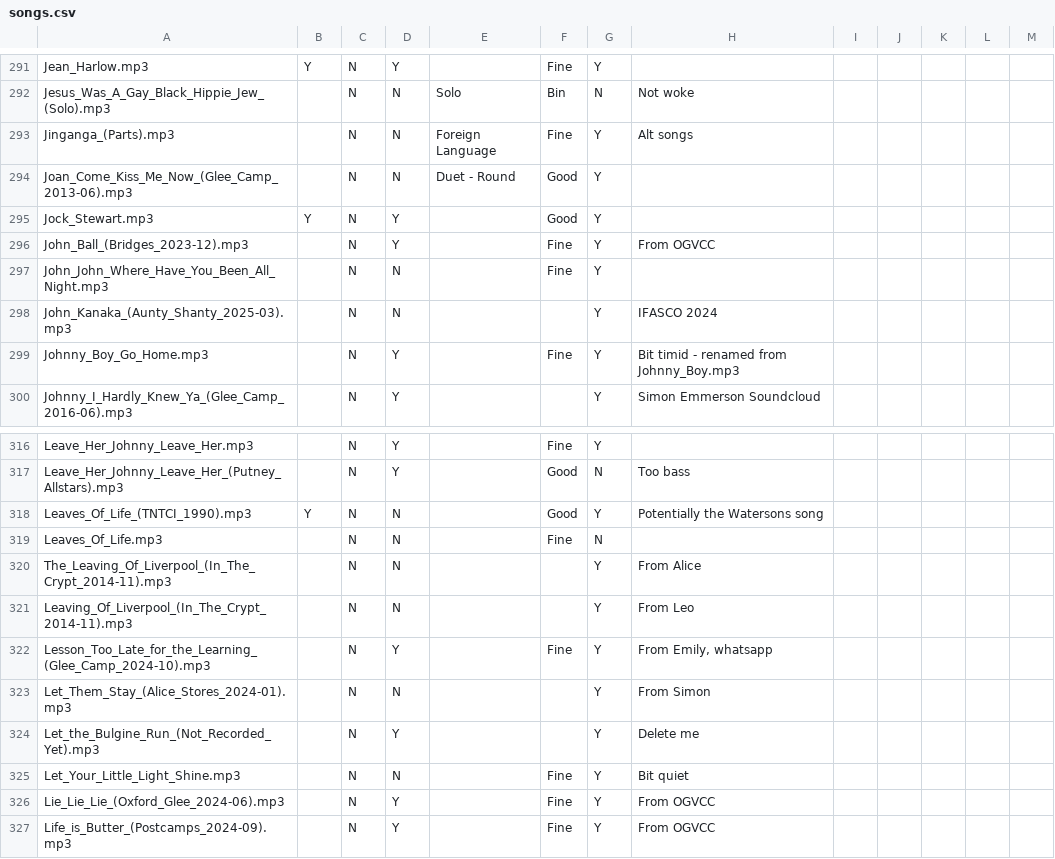
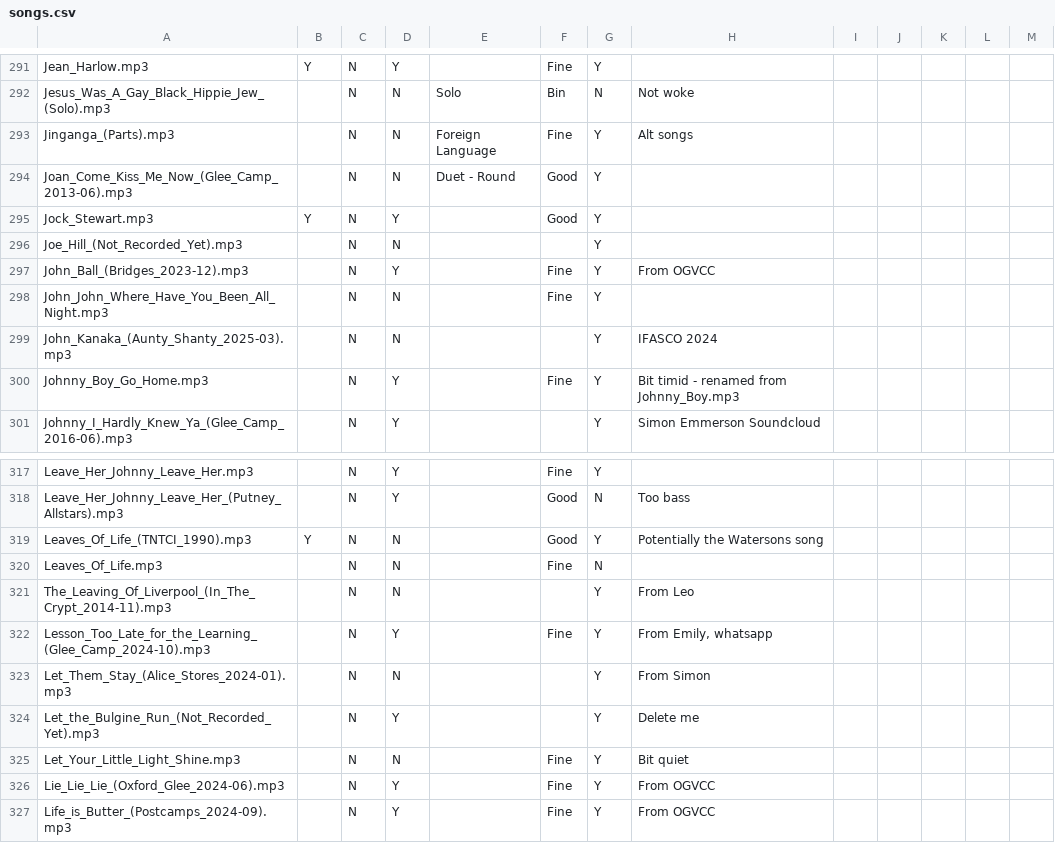
Before and after one commit to glee-uk/virtualcampfire, a CSV file: songs.csv, drawn as a sheet; only a part is shown, gaps mark what is left out.

Commit message:
Add Joe Hill

```diff
--- a/songs.csv
+++ b/songs.csv
@@ -295,2 +295,3 @@ Joan_Come_Kiss_Me_Now_(Glee_Camp_2013-06).mp3,,N,N,Duet - Round,Good,Y,,,,,,
 Jock_Stewart.mp3,Y,N,Y,,Good,Y,,,,,,
+Joe_Hill_(Not_Recorded_Yet).mp3,,N,N,,,Y,""
 John_Ball_(Bridges_2023-12).mp3,,N,Y,,Fine,Y,From OGVCC,,,,,
@@ -319,4 +320,3 @@ Leaves_Of_Life_(TNTCI_1990).mp3,Y,N,N,,Good,Y,Potentially the Watersons song,,,,
 Leaves_Of_Life.mp3,,N,N,,Fine,N,,,,,,
-The_Leaving_Of_Liverpool_(In_The_Crypt_2014-11).mp3,,N,N,,,Y,"From Alice"
-Leaving_Of_Liverpool_(In_The_Crypt_2014-11).mp3,,N,N,,,Y,"From Leo"
+The_Leaving_Of_Liverpool_(In_The_Crypt_2014-11).mp3,,N,N,,,Y,"From Leo"
 Lesson_Too_Late_for_the_Learning_(Glee_Camp_2024-10).mp3,,N,Y,,Fine,Y,"From Emily, whatsapp",,,,,
```
